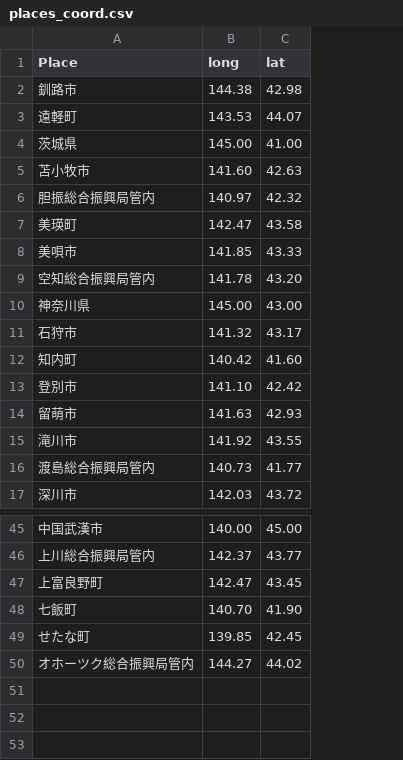
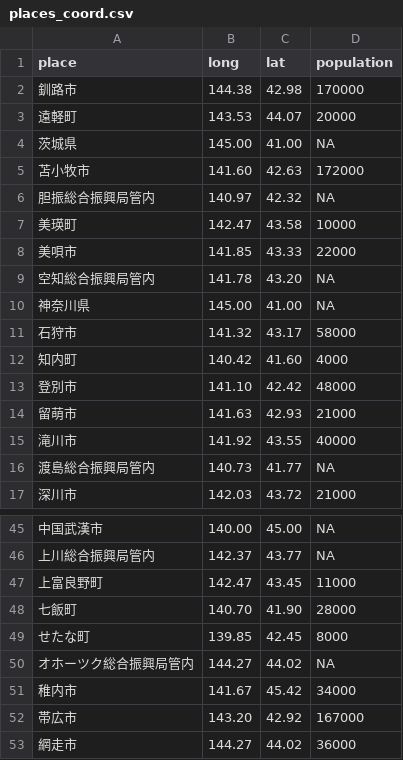
Before and after one commit to sebabilla/Corona, a CSV file: Data/places_coord.csv, drawn as a sheet; only a part is shown, gaps mark what is left out; the diff names each change by its address in the sheet, - before the commit and + after, or states it on an @@ line.

```diff
--- a/Data/places_coord.csv
+++ b/Data/places_coord.csv
+column D (population), rows 2-17: 170000 | 20000 | NA | 172000 | NA | 10000 | 22000 | NA | NA | 58000 | 4000 | 48000 | 21000 | 40000 | NA | 21000; rows 45-50: NA | NA | 11000 | 28000 | 8000 | NA
-A1: Place
+A1: place
-C10 (lat): 43.00
+C10 (lat): 41.00
+row 51: 稚内市 | 141.67 | 45.42 | 34000
+row 52: 帯広市 | 143.20 | 42.92 | 167000
+row 53: 網走市 | 144.27 | 44.02 | 36000
```
Also changed, not shown: Data/covid19_data2.csv, 13 other files.
